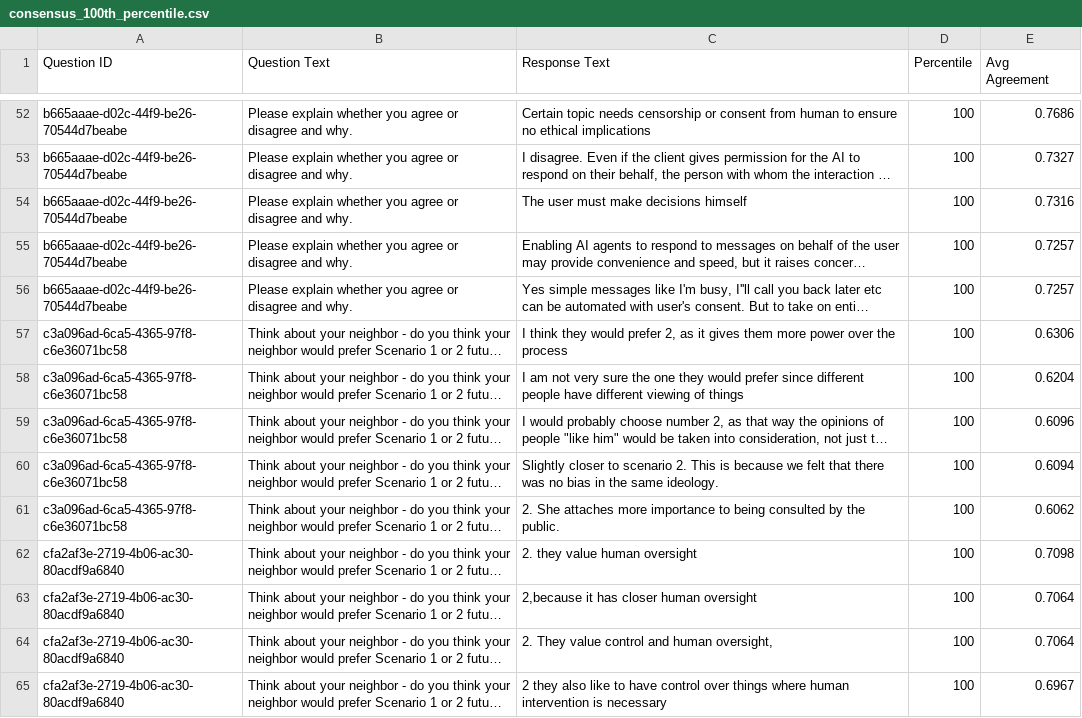
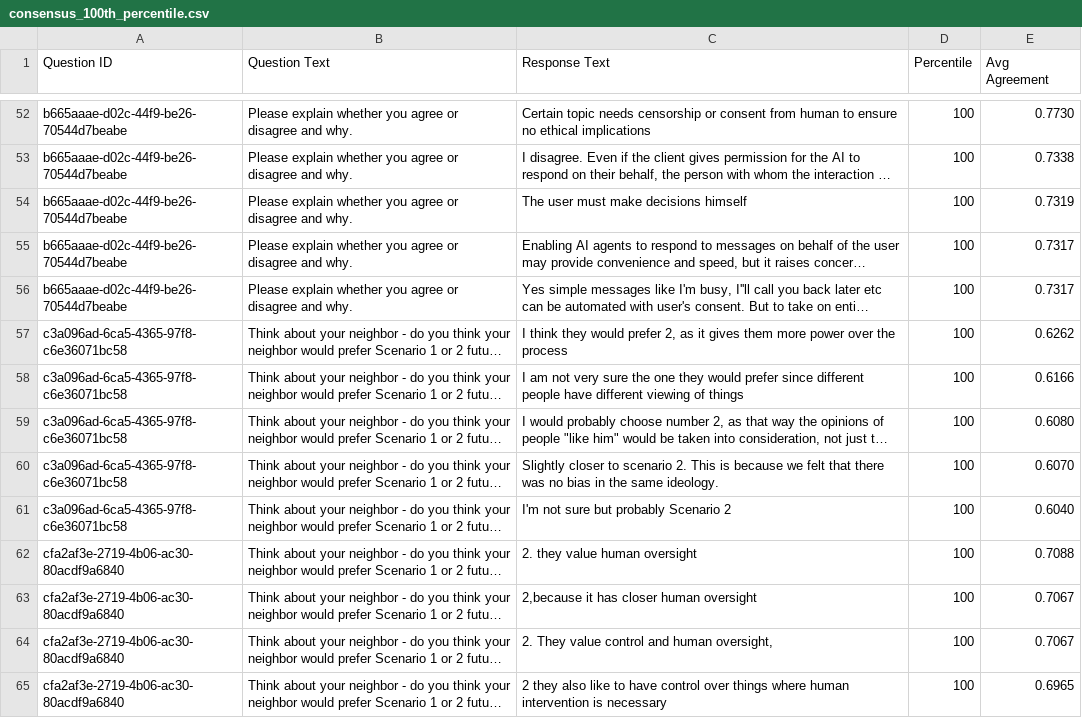
Before and after one commit to tripledoublev/global-dialogues, a CSV file: analysis_output/GD3/consensus/consensus_100th_percentile.csv, drawn as a sheet; only a part is shown, gaps mark what is left out; long unchanged cells end in …; the diff covers the shown part only; the diff names each change by its address in the sheet, - before the commit and + after, or states it on an @@ line.

```diff
--- a/analysis_output/GD3/consensus/consensus_100th_percentile.csv
+++ b/analysis_output/GD3/consensus/consensus_100th_percentile.csv
-E52 (Avg Agreement): 0.7686
+E52 (Avg Agreement): 0.7730
-E53 (Avg Agreement): 0.7327
+E53 (Avg Agreement): 0.7338
-E54 (Avg Agreement): 0.7316
+E54 (Avg Agreement): 0.7319
-E55:E56 (Avg Agreement): 0.7257
+E55:E56 (Avg Agreement): 0.7317
-E57 (Avg Agreement): 0.6306
+E57 (Avg Agreement): 0.6262
-E58 (Avg Agreement): 0.6204
+E58 (Avg Agreement): 0.6166
-E59 (Avg Agreement): 0.6096
+E59 (Avg Agreement): 0.6080
-E60 (Avg Agreement): 0.6094
+E60 (Avg Agreement): 0.6070
-C61 (Response Text): 2. She attaches more importance to being consulted by the public.
+C61 (Response Text): I'm not sure but probably Scenario 2
-E61 (Avg Agreement): 0.6062
+E61 (Avg Agreement): 0.6040
-E62 (Avg Agreement): 0.7098
+E62 (Avg Agreement): 0.7088
-E63:E64 (Avg Agreement): 0.7064
+E63:E64 (Avg Agreement): 0.7067
-E65 (Avg Agreement): 0.6967
+E65 (Avg Agreement): 0.6965
```
Also changed, not shown: 12 added rows, 12 removed rows and 59 edited cells elsewhere in this file, analysis_output/GD3/consensus/consensus_90th_percentile.csv, analysis_output/GD3/consensus/consensus_95th_percentile.csv, 2 other files.
